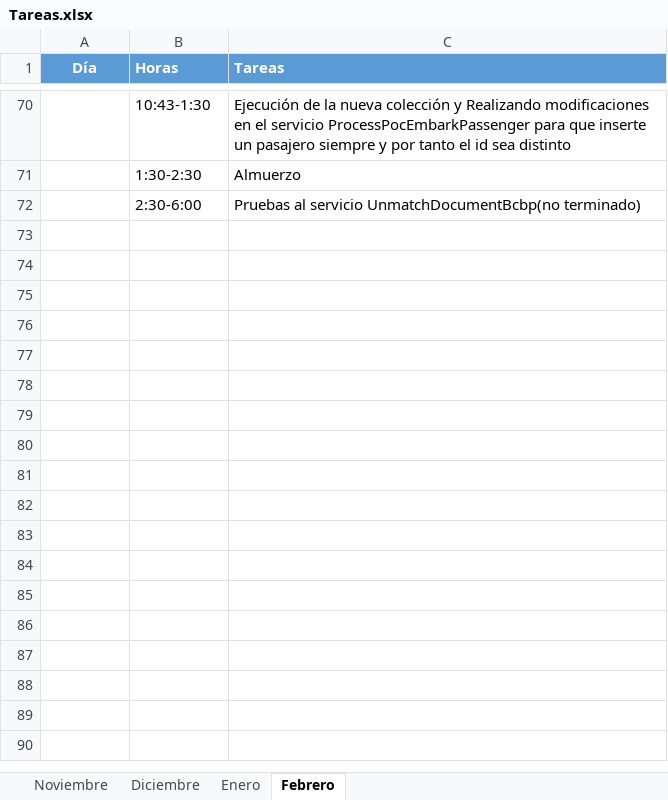
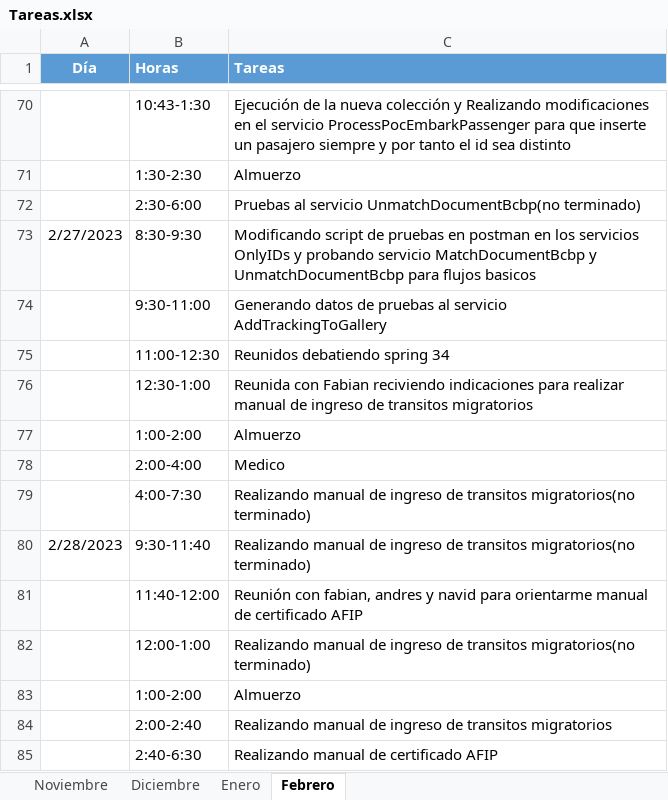
Before and after one commit to ailyndpa/Repositorio-Torino, an Excel workbook: Tareas.xlsx, sheet Febrero, drawn as a sheet; only a part is shown, gaps mark what is left out; values as stored, in another font and other column widths than the file's, no borders; the diff names each change by its address in the sheet, - before the commit and + after, or states it on an @@ line.

```diff
--- a/Tareas.xlsx (sheet Febrero)
+++ b/Tareas.xlsx (sheet Febrero)
+row 73: 2/27/2023 | 8:30-9:30 | Modificando script de pruebas en postman en los servicios OnlyIDs y probando servicio MatchDocumentBcbp y UnmatchDocumentBcbp para flujos basicos
+row 74:  | 9:30-11:00 | Generando datos de pruebas al servicio AddTrackingToGallery
+row 75:  | 11:00-12:30 | Reunidos debatiendo spring 34
+row 76:  | 12:30-1:00 | Reunida con Fabian reciviendo indicaciones para realizar manual de ingreso de transitos migratorios
+row 77:  | 1:00-2:00 | Almuerzo
+row 78:  | 2:00-4:00 | Medico
+row 79:  | 4:00-7:30 | Realizando manual de ingreso de transitos migratorios(no terminado)
+row 80: 2/28/2023 | 9:30-11:40 | Realizando manual de ingreso de transitos migratorios(no terminado)
+row 81:  | 11:40-12:00 | Reunión con fabian, andres y navid para orientarme manual de certificado AFIP
+row 82:  | 12:00-1:00 | Realizando manual de ingreso de transitos migratorios(no terminado)
+row 83:  | 1:00-2:00 | Almuerzo
+row 84:  | 2:00-2:40 | Realizando manual de ingreso de transitos migratorios
+row 85:  | 2:40-6:30 | Realizando manual de certificado AFIP
```
Also changed, not shown: 9 other files.
